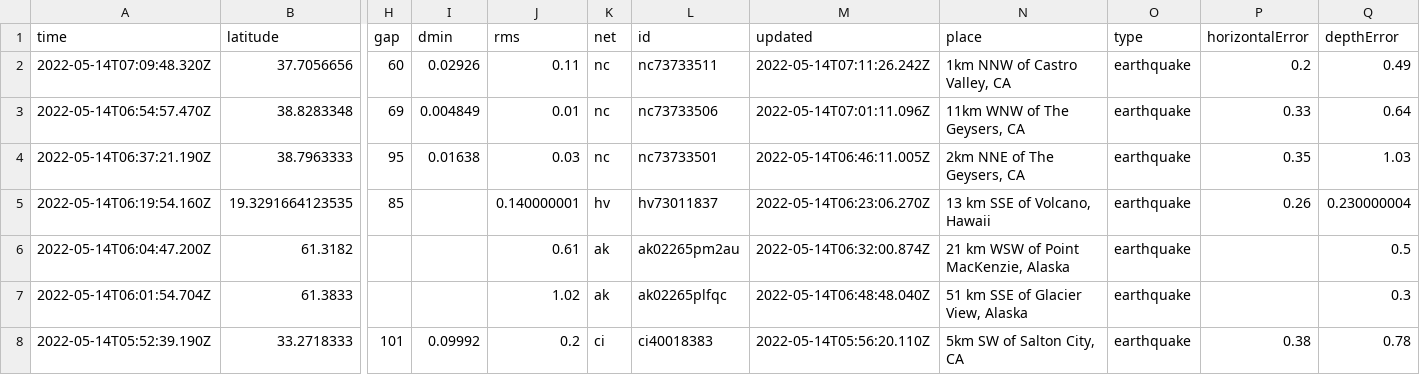
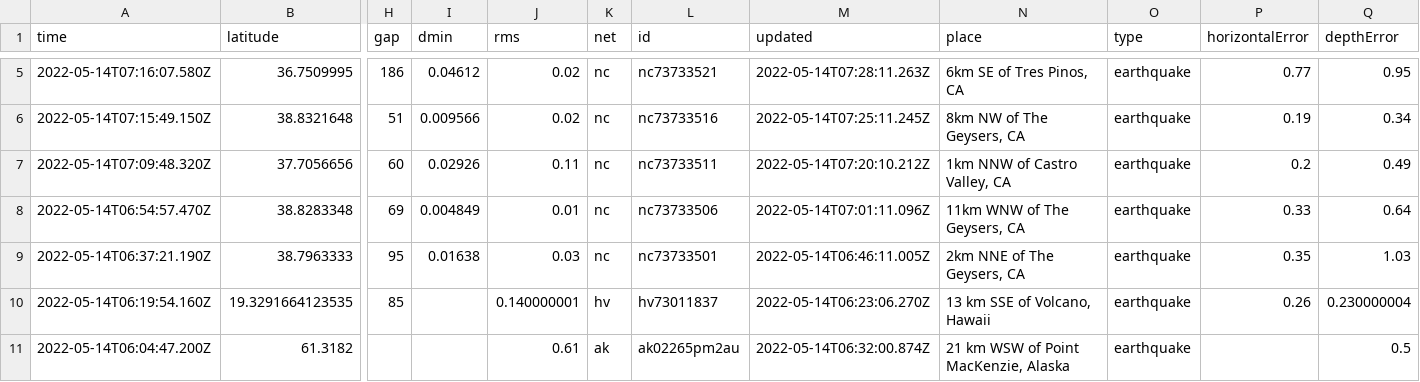
Before and after one commit to kmaepetrin/nicar22-github-actions, a CSV file: usgs_current.csv, drawn as a sheet; only a part is shown, gaps mark what is left out; the shorter side is filled out with more unchanged rows; addresses are those after the commit; rows hold the shown columns only; the diff covers the shown part only; the diff names each change by its address in the sheet, - before the commit and + after, or states it on an @@ line.

```diff
--- a/usgs_current.csv
+++ b/usgs_current.csv
+row 5: 2022-05-14T07:16:07.580Z | 36.7509995 | 186 | 0.04612 | 0.02 | nc | nc73733521 | 2022-05-14T07:28:11.263Z | 6km SE of Tres Pinos, CA | earthquake | 0.77 | 0.95
+row 6: 2022-05-14T07:15:49.150Z | 38.8321648 | 51 | 0.009566 | 0.02 | nc | nc73733516 | 2022-05-14T07:25:11.245Z | 8km NW of The Geysers, CA | earthquake | 0.19 | 0.34
-M7 (updated): 2022-05-14T07:11:26.242Z
+M7 (updated): 2022-05-14T07:20:10.212Z
```
Also changed, not shown: 3 added rows, 2 removed rows and 13 edited cells elsewhere in this file, 1 other file.
